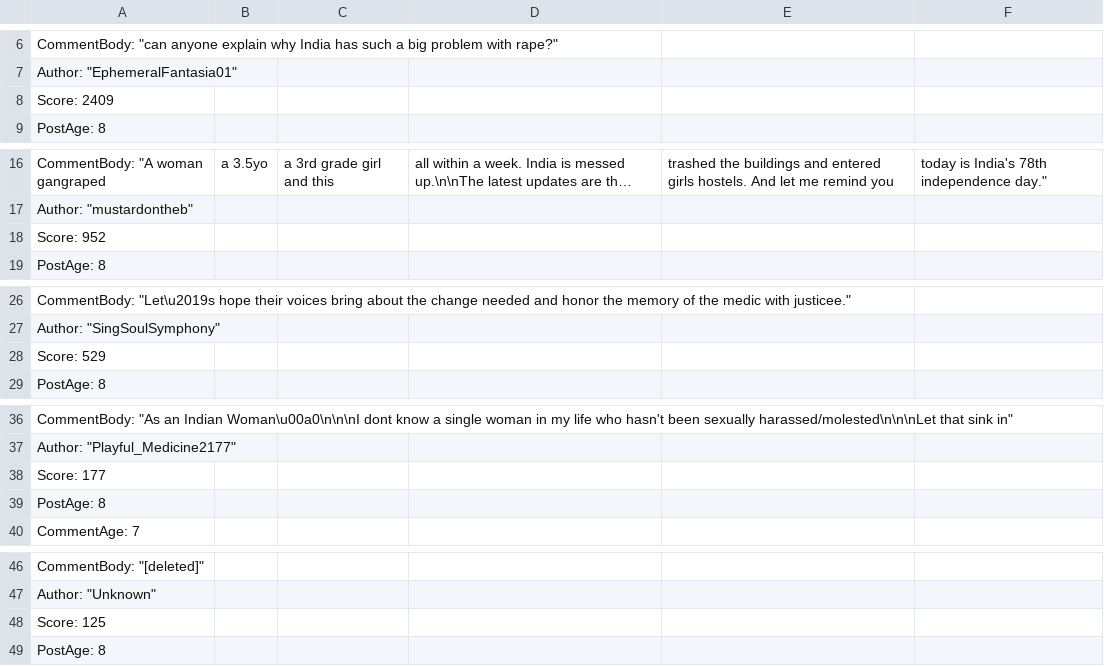
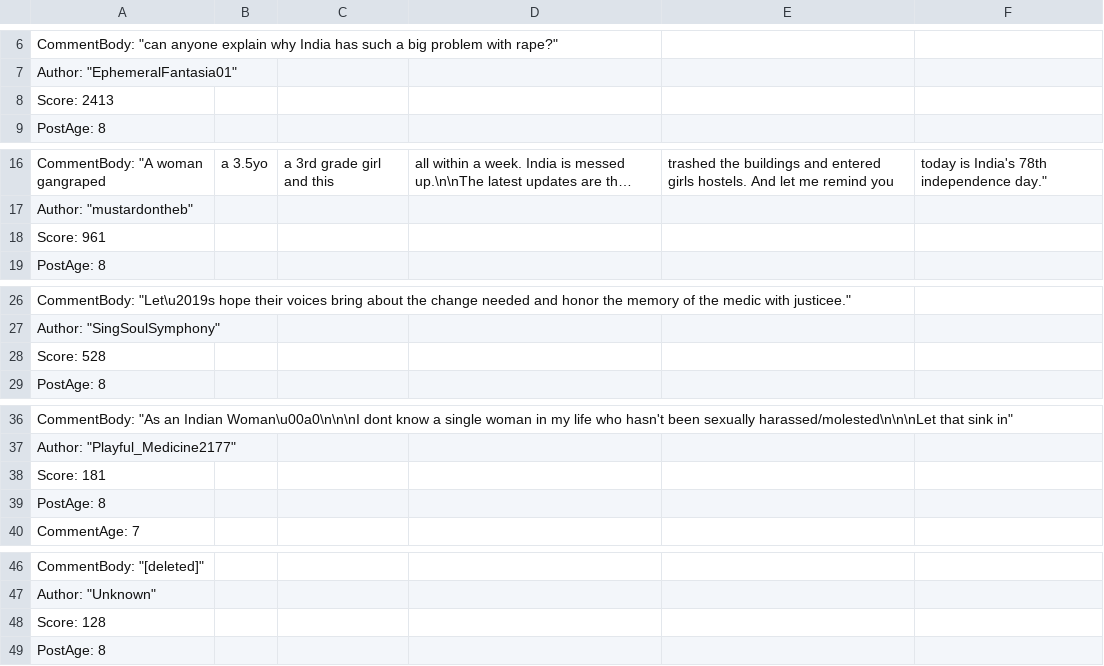
Before and after one commit to physicistgaurav/city-discussion-dashboard, a CSV file: backend/src/data/reddit/The_Rape_and_Murder_of_a_Medic_Leads_to_Nationwide_Physician_Strike_Across_India_comments.csv, drawn as a sheet; only a part is shown, gaps mark what is left out; long unchanged cells end in ….

```diff
--- a/backend/src/data/reddit/The_Rape_and_Murder_of_a_Medic_Leads_to_Nationwide_Physician_Strike_Across_India_comments.csv
+++ b/backend/src/data/reddit/The_Rape_and_Murder_of_a_Medic_Leads_to_Nationwide_Physician_Strike_Across_India_comments.csv
@@ -7,3 +7,3 @@
         "Author": "EphemeralFantasia01",
-        "Score": 2409,
+        "Score": 2413,
         "PostAge": 8,
@@ -17,3 +17,3 @@
         "Author": "mustardontheb",
-        "Score": 952,
+        "Score": 961,
         "PostAge": 8,
@@ -27,3 +27,3 @@
         "Author": "SingSoulSymphony",
-        "Score": 529,
+        "Score": 528,
         "PostAge": 8,
@@ -37,3 +37,3 @@
         "Author": "Playful_Medicine2177",
-        "Score": 177,
+        "Score": 181,
         "PostAge": 8,
@@ -47,3 +47,3 @@
         "Author": "Unknown",
-        "Score": 125,
+        "Score": 128,
         "PostAge": 8,
```
Also changed, not shown: backend/src/data/reddit/'She_wanted_to_live_a_good_life':_Parents_of_Indian_doctor_raped_and_murdered_on_night_shift_comments.csv, backend/src/data/reddit/The_rape_and_murder_of_a_doctor_in_hospital_alarm_India_comments.csv, 7 other files.
